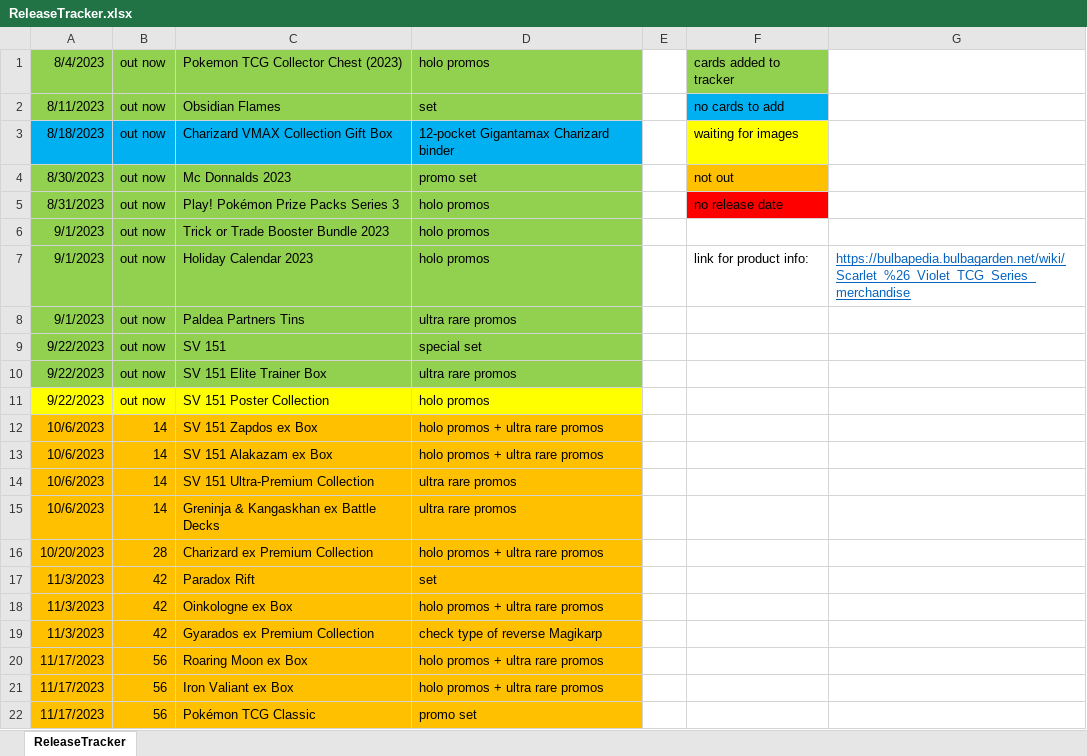
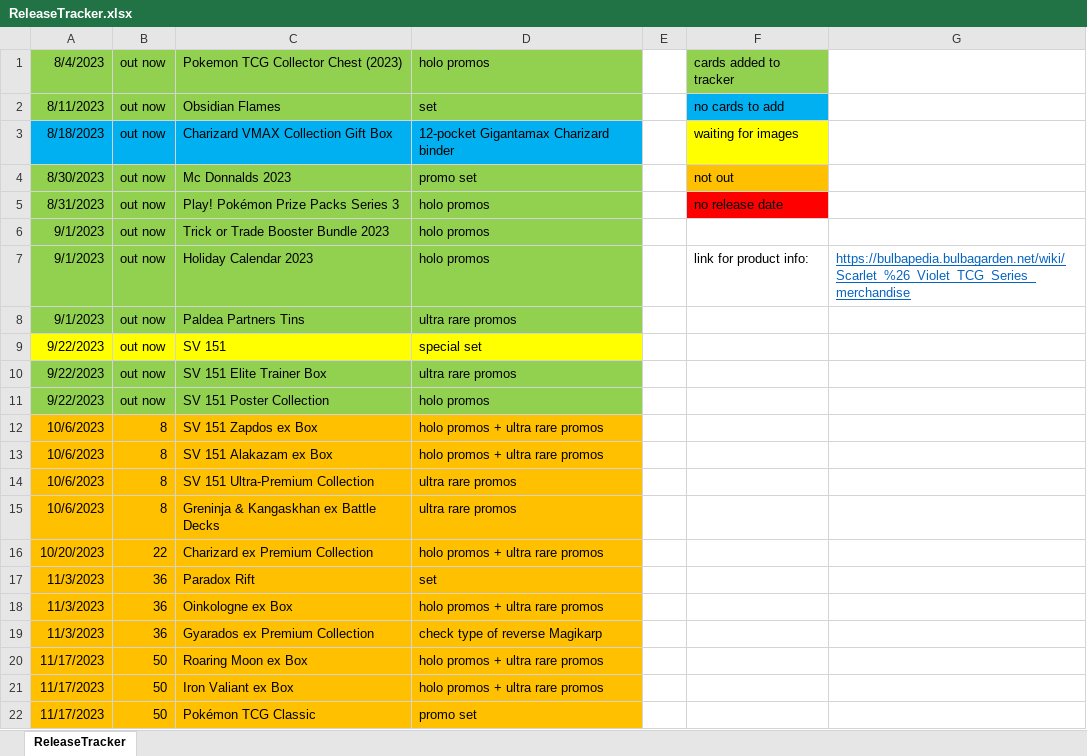
Before and after one commit to SplattyDS/Pokemon-TCG-Collection-Tracker, an Excel workbook: ReleaseTracker.xlsx, sheet ReleaseTracker, drawn as a sheet; values as stored, in another font and other column widths than the file's, no borders; the diff names each change by its address in the sheet, - before the commit and + after, or states it on an @@ line.

```diff
--- a/ReleaseTracker.xlsx (sheet ReleaseTracker)
+++ b/ReleaseTracker.xlsx (sheet ReleaseTracker)
-A9:D9 fill: #92D050
+A9:D9 fill: #FFFF00
-A11:D11 fill: #FFFF00
+A11:D11 fill: #92D050
-B12:B15: 14
+B12:B15: 8
-B16: 28
+B16: 22
-B17:B19: 42
+B17:B19: 36
-B20:B22: 56
+B20:B22: 50
```
Also changed, not shown: 14 other files.
